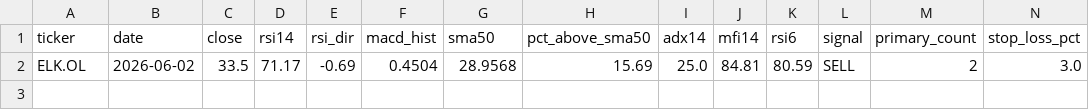
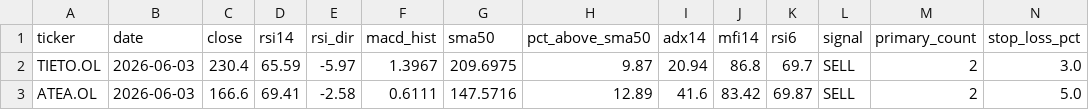
Before and after one commit to keresell-coder/oslo-screener, a CSV file: sell.csv, drawn as a sheet; only a part is shown; removed rows and columns are numbered as before the commit, all else as after; rows hold the shown columns only; the diff names each change by its address in the sheet, - before the commit and + after, or states it on an @@ line.

```diff
--- a/sell.csv
+++ b/sell.csv
-row 2: ELK.OL | 2026-06-02 | 33.5 | 71.17 | -0.69 | 0.4504 | 28.9568 | 15.69 | 25.0 | 84.81 | 80.59 | SELL | 2 | 3.0
+row 2: TIETO.OL | 2026-06-03 | 230.4 | 65.59 | -5.97 | 1.3967 | 209.6975 | 9.87 | 20.94 | 86.8 | 69.7 | SELL | 2 | 3.0
+row 3: ATEA.OL | 2026-06-03 | 166.6 | 69.41 | -2.58 | 0.6111 | 147.5716 | 12.89 | 41.6 | 83.42 | 69.87 | SELL | 2 | 5.0
```
Also changed, not shown: buy.csv, latest.csv, 4 other files.
